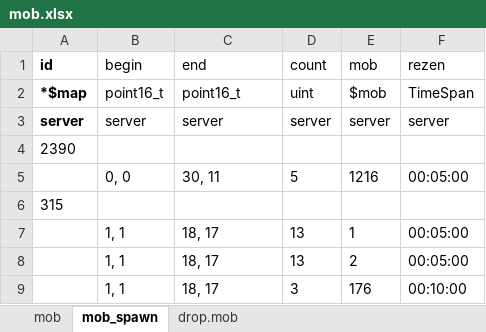
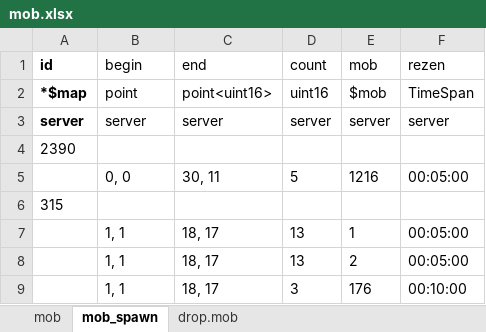
Before and after one commit to boyism80/fb, an Excel workbook: resources/table/mob.xlsx, sheet mob_spawn, drawn as a sheet; only a part is shown; values as stored, in another font and other column widths than the file's, no borders; the diff names each change by its address in the sheet, - before the commit and + after, or states it on an @@ line.

Commit message:
point, size, range 템플릿

```diff
--- a/resources/table/mob.xlsx (sheet mob_spawn)
+++ b/resources/table/mob.xlsx (sheet mob_spawn)
-B2 (begin): point16_t
+B2 (begin): point
-C2 (end): point16_t
+C2 (end): point<uint16>
-D2 (count): uint
+D2 (count): uint16
```
Also changed, not shown: resources/table/item.xlsx, resources/table/npc.xlsx, 32 other files.
